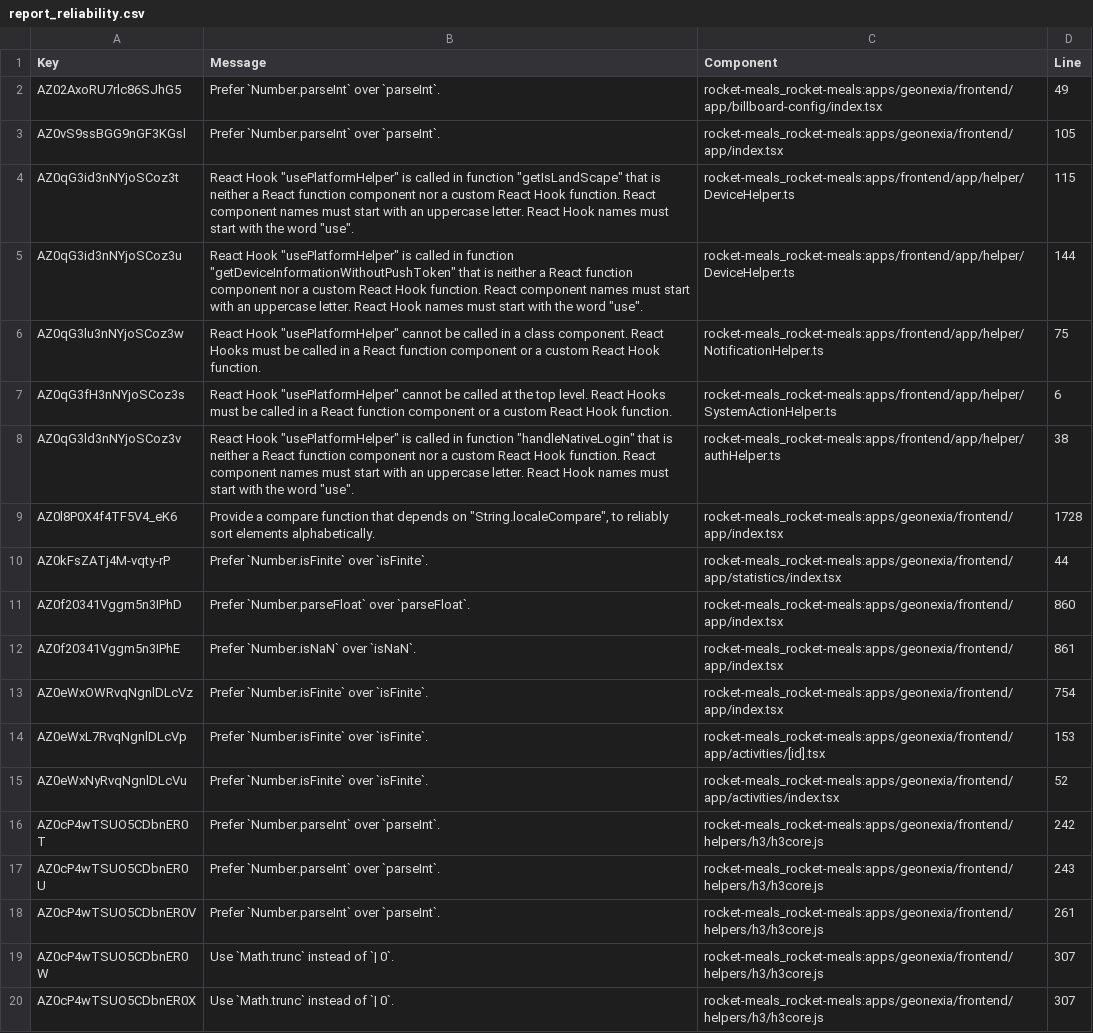
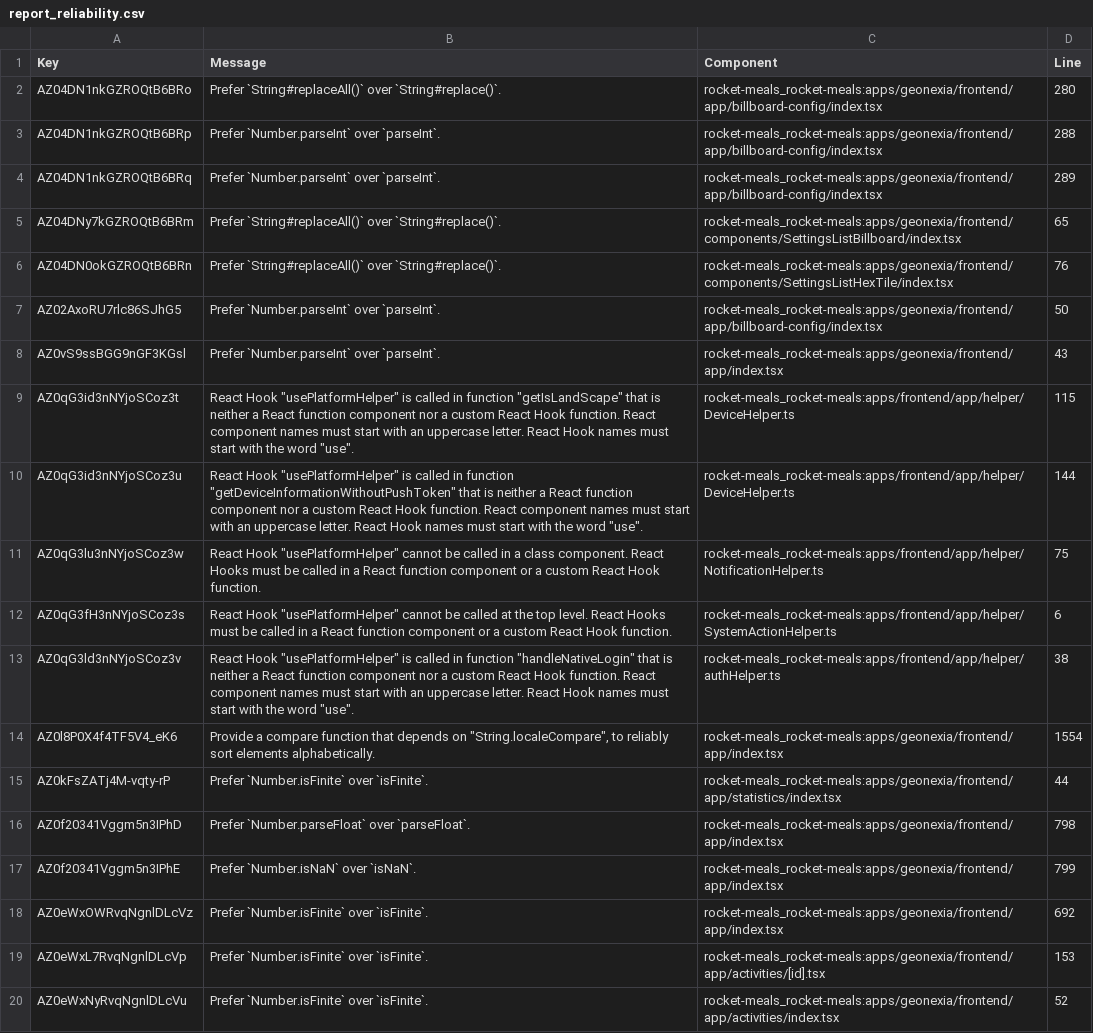
Before and after one commit to rocket-meals/swosy, a CSV file: reports/sonarCloud/report_reliability.csv, drawn as a sheet; only a part is shown; the shorter side is filled out with more unchanged rows.

```diff
--- a/reports/sonarCloud/report_reliability.csv
+++ b/reports/sonarCloud/report_reliability.csv
@@ -1,4 +1,9 @@
 Key,Message,Component,Line
-"AZ02AxoRU7rlc86SJhG5","Prefer `Number.parseInt` over `parseInt`.","rocket-meals_rocket-meals:apps/geonexia/frontend/app/billboard-config/index.tsx",49
-"AZ0vS9ssBGG9nGF3KGsl","Prefer `Number.parseInt` over `parseInt`.","rocket-meals_rocket-meals:apps/geonexia/frontend/app/index.tsx",105
+"AZ04DN1nkGZROQtB6BRo","Prefer `String#replaceAll()` over `String#replace()`.","rocket-meals_rocket-meals:apps/geonexia/frontend/app/billboard-config/index.tsx",280
+"AZ04DN1nkGZROQtB6BRp","Prefer `Number.parseInt` over `parseInt`.","rocket-meals_rocket-meals:apps/geonexia/frontend/app/billboard-config/index.tsx",288
+"AZ04DN1nkGZROQtB6BRq","Prefer `Number.parseInt` over `parseInt`.","rocket-meals_rocket-meals:apps/geonexia/frontend/app/billboard-config/index.tsx",289
+"AZ04DNy7kGZROQtB6BRm","Prefer `String#replaceAll()` over `String#replace()`.","rocket-meals_rocket-meals:apps/geonexia/frontend/components/SettingsListBillboard/index.tsx",65
+"AZ04DN0okGZROQtB6BRn","Prefer `String#replaceAll()` over `String#replace()`.","rocket-meals_rocket-meals:apps/geonexia/frontend/components/SettingsListHexTile/index.tsx",76
+"AZ02AxoRU7rlc86SJhG5","Prefer `Number.parseInt` over `parseInt`.","rocket-meals_rocket-meals:apps/geonexia/frontend/app/billboard-config/index.tsx",50
+"AZ0vS9ssBGG9nGF3KGsl","Prefer `Number.parseInt` over `parseInt`.","rocket-meals_rocket-meals:apps/geonexia/frontend/app/index.tsx",43
 "AZ0qG3id3nNYjoSCoz3t","React Hook ""usePlatformHelper"" is called in function ""getIsLandScape"" that is neither a React function component nor a custom React Hook function. React component names must start with an uppercase letter. React Hook names must start with the word ""use"".","rocket-meals_rocket-meals:apps/frontend/app/helper/DeviceHelper.ts",115
@@ -8,7 +13,7 @@ Key,Message,Component,Line
 "AZ0qG3ld3nNYjoSCoz3v","React Hook ""usePlatformHelper"" is called in function ""handleNativeLogin"" that is neither a React function component nor a custom React Hook function. React component names must start with an uppercase letter. React Hook names must start with the word ""use"".","rocket-meals_rocket-meals:apps/frontend/app/helper/authHelper.ts",38
-"AZ0l8P0X4f4TF5V4_eK6","Provide a compare function that depends on ""String.localeCompare"", to reliably sort elements alphabetically.","rocket-meals_rocket-meals:apps/geonexia/frontend/app/index.tsx",1728
+"AZ0l8P0X4f4TF5V4_eK6","Provide a compare function that depends on ""String.localeCompare"", to reliably sort elements alphabetically.","rocket-meals_rocket-meals:apps/geonexia/frontend/app/index.tsx",1554
 "AZ0kFsZATj4M-vqty-rP","Prefer `Number.isFinite` over `isFinite`.","rocket-meals_rocket-meals:apps/geonexia/frontend/app/statistics/index.tsx",44
-"AZ0f20341Vggm5n3IPhD","Prefer `Number.parseFloat` over `parseFloat`.","rocket-meals_rocket-meals:apps/geonexia/frontend/app/index.tsx",860
-"AZ0f20341Vggm5n3IPhE","Prefer `Number.isNaN` over `isNaN`.","rocket-meals_rocket-meals:apps/geonexia/frontend/app/index.tsx",861
-"AZ0eWxOWRvqNgnlDLcVz","Prefer `Number.isFinite` over `isFinite`.","rocket-meals_rocket-meals:apps/geonexia/frontend/app/index.tsx",754
+"AZ0f20341Vggm5n3IPhD","Prefer `Number.parseFloat` over `parseFloat`.","rocket-meals_rocket-meals:apps/geonexia/frontend/app/index.tsx",798
+"AZ0f20341Vggm5n3IPhE","Prefer `Number.isNaN` over `isNaN`.","rocket-meals_rocket-meals:apps/geonexia/frontend/app/index.tsx",799
+"AZ0eWxOWRvqNgnlDLcVz","Prefer `Number.isFinite` over `isFinite`.","rocket-meals_rocket-meals:apps/geonexia/frontend/app/index.tsx",692
 "AZ0eWxL7RvqNgnlDLcVp","Prefer `Number.isFinite` over `isFinite`.","rocket-meals_rocket-meals:apps/geonexia/frontend/app/activities/[id].tsx",153
```
Also changed, not shown: 2 other files.
